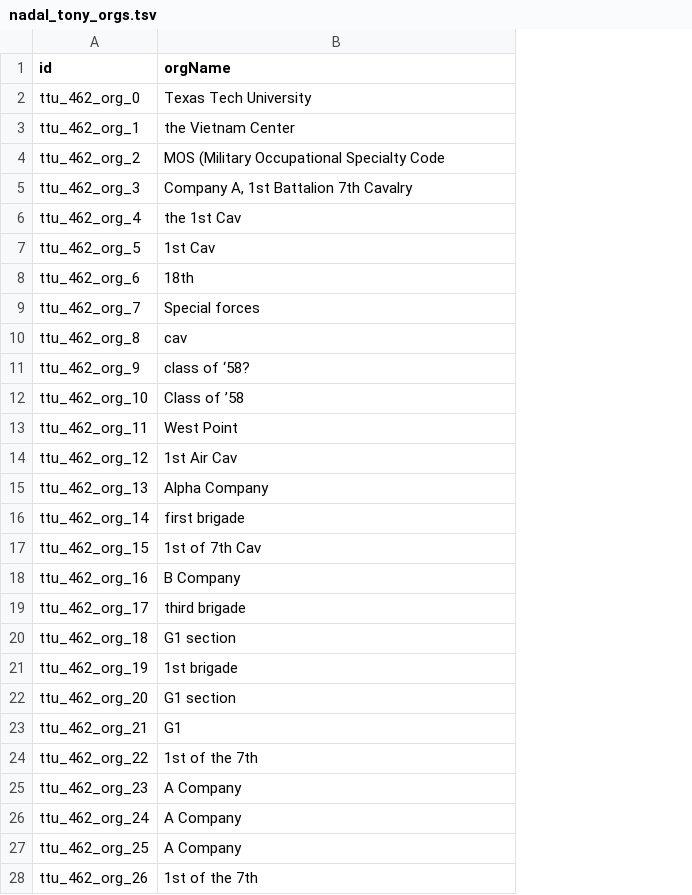
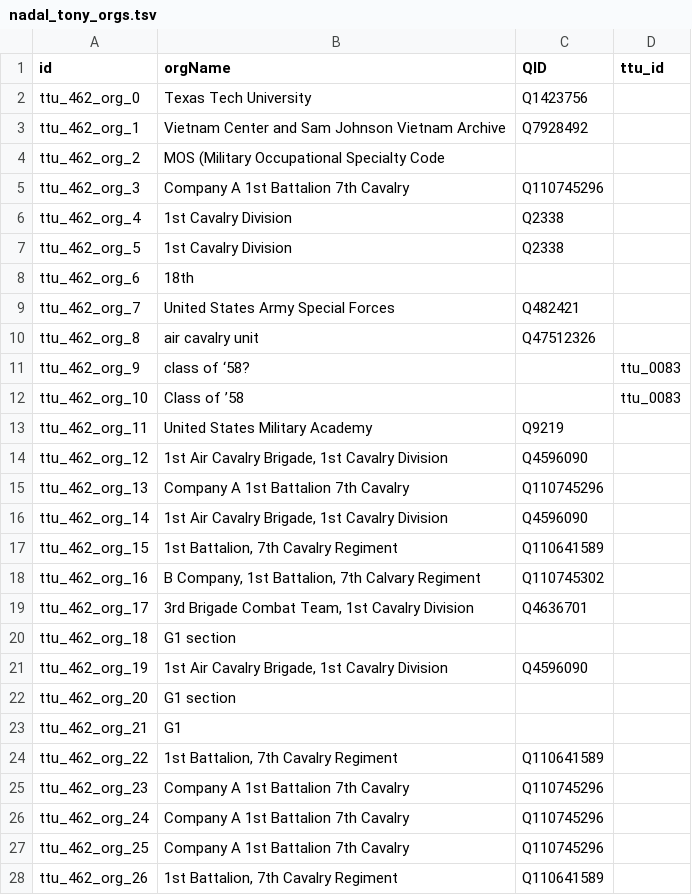
Before and after one commit to Dartmouth-Digital-History-Initiative/VNCA-Encoding, a TSV file: tsv/nadal_tony_orgs.tsv, drawn as a sheet; only a part is shown; the diff covers the shown part only; the diff names each change by its address in the sheet, - before the commit and + after, or states it on an @@ line.

```diff
--- a/tsv/nadal_tony_orgs.tsv
+++ b/tsv/nadal_tony_orgs.tsv
+column C (QID), rows 2-28: Q1423756 | Q7928492 |  | Q110745296 | Q2338 | Q2338 |  | Q482421 | Q47512326 |  |  | Q9219 | Q4596090 | Q110745296 | Q4596090 | Q110641589 | Q110745302 | Q4636701 |  | Q4596090 |  |  | Q110641589 | Q110745296 | Q110745296 | Q110745296 | Q110641589
+column D (ttu_id), rows 11-12: ttu_0083 | ttu_0083
-B3 (orgName): the Vietnam Center
+B3 (orgName): Vietnam Center and Sam Johnson Vietnam Archive
-B5 (orgName): Company A, 1st Battalion 7th Cavalry
+B5 (orgName): Company A 1st Battalion 7th Cavalry
-B6 (orgName): the 1st Cav
+B6 (orgName): 1st Cavalry Division
-B7 (orgName): 1st Cav
+B7 (orgName): 1st Cavalry Division
-B9 (orgName): Special forces
+B9 (orgName): United States Army Special Forces
-B10 (orgName): cav
+B10 (orgName): air cavalry unit
-B13 (orgName): West Point
+B13 (orgName): United States Military Academy
-B14 (orgName): 1st Air Cav
+B14 (orgName): 1st Air Cavalry Brigade, 1st Cavalry Division
-B15 (orgName): Alpha Company
+B15 (orgName): Company A 1st Battalion 7th Cavalry
-B16 (orgName): first brigade
+B16 (orgName): 1st Air Cavalry Brigade, 1st Cavalry Division
-B17 (orgName): 1st of 7th Cav
+B17 (orgName): 1st Battalion, 7th Cavalry Regiment
-B18 (orgName): B Company
+B18 (orgName): B Company, 1st Battalion, 7th Calvary Regiment
-B19 (orgName): third brigade
+B19 (orgName): 3rd Brigade Combat Team, 1st Cavalry Division
-B21 (orgName): 1st brigade
+B21 (orgName): 1st Air Cavalry Brigade, 1st Cavalry Division
-B24 (orgName): 1st of the 7th
+B24 (orgName): 1st Battalion, 7th Cavalry Regiment
-B25:B27 (orgName): A Company
+B25:B27 (orgName): Company A 1st Battalion 7th Cavalry
-B28 (orgName): 1st of the 7th
+B28 (orgName): 1st Battalion, 7th Cavalry Regiment
```
Also changed, not shown: 67 edited cells elsewhere in this file, tsv/nadal_tony_events.tsv, tsv/nadal_tony_persons.tsv, 1 other file.
